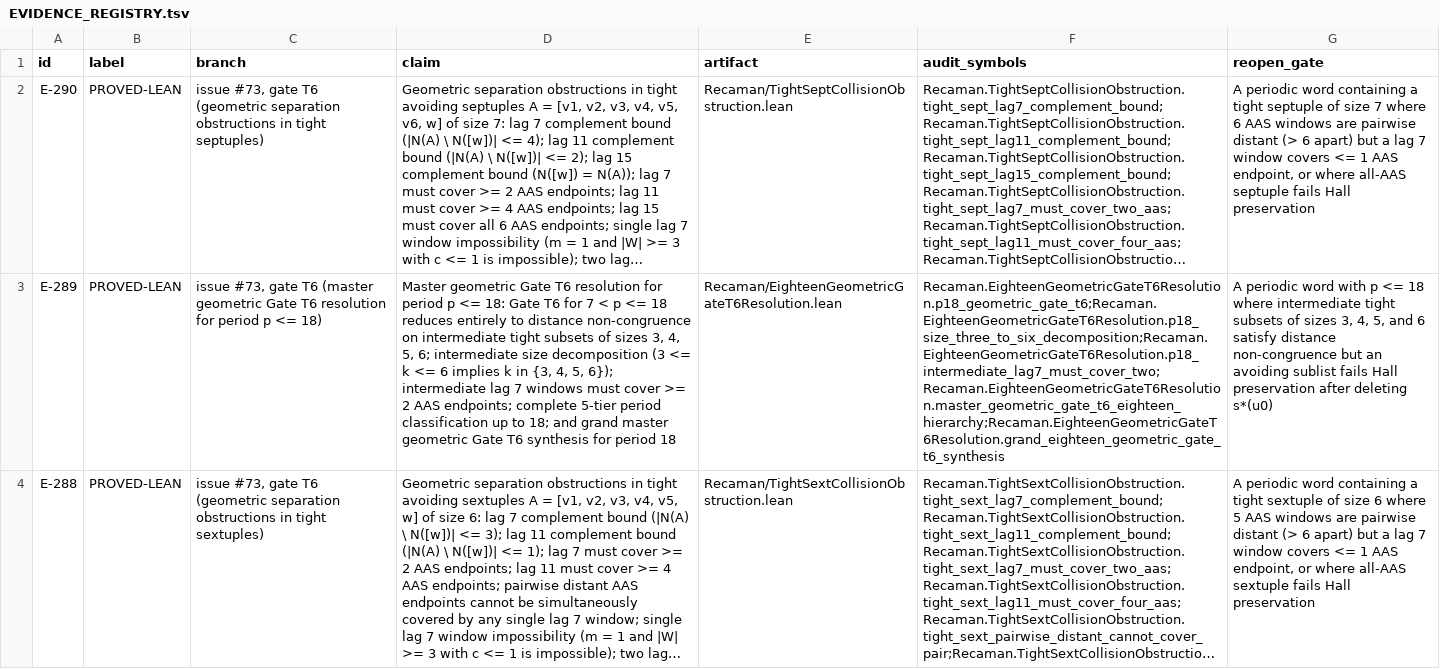
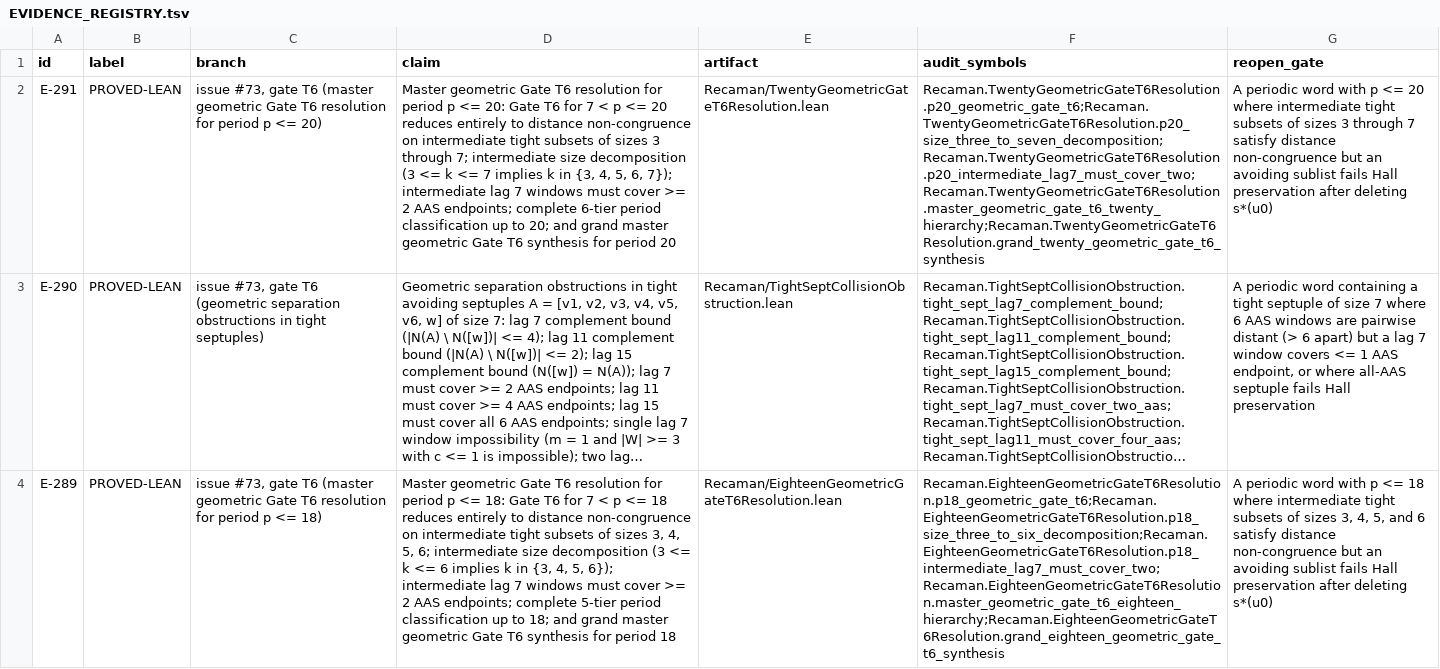
Before and after one commit to hirokidaichi/recaman-lean-research, a TSV file: docs/EVIDENCE_REGISTRY.tsv, drawn as a sheet; only a part is shown; the shorter side is filled out with more unchanged rows; long unchanged cells end in …; the diff names each change by its address in the sheet, - before the commit and + after, or states it on an @@ line.

Commit message:
feat: prove E-291 (master geometric Gate T6 resolution for period p <= 20)

```diff
--- a/docs/EVIDENCE_REGISTRY.tsv
+++ b/docs/EVIDENCE_REGISTRY.tsv
+row 2: E-291 | PROVED-LEAN | issue #73, gate T6 (master geometric Gate T6 resolution for period p <= 20) | Master geometric Gate T6 resolution for period p <= 20: Gate T6 for 7 < p <= 20 reduces entirely to distance non-congruence on intermediate tight subsets of sizes 3 through 7; intermediate size decomposition (3 <= k <= 7 implies k in {3, 4, 5, 6, 7}); intermediate lag 7 windows must cover >= 2 AAS endpoints; complete 6-tier period classification up to 20; and grand master geometric Gate T6 synthesis for period 20 | Recaman/TwentyGeometricGateT6Resolution.lean | Recaman.TwentyGeometricGateT6Resolution.p20_geometric_gate_t6;Recaman.TwentyGeometricGateT6Resolution.p20_size_three_to_seven_decomposition;Recaman.TwentyGeometricGateT6Resolution.p20_intermediate_lag7_must_cover_two;Recaman.TwentyGeometricGateT6Resolution.master_geometric_gate_t6_twenty_hierarchy;Recaman.TwentyGeometricGateT6Resolution.grand_twenty_geometric_gate_t6_synthesis | A periodic word with p <= 20 where intermediate tight subsets of sizes 3 through 7 satisfy distance non-congruence but an avoiding sublist fails Hall preservation after deleting s*(u0)
```
Also changed, not shown: 4 other files.
